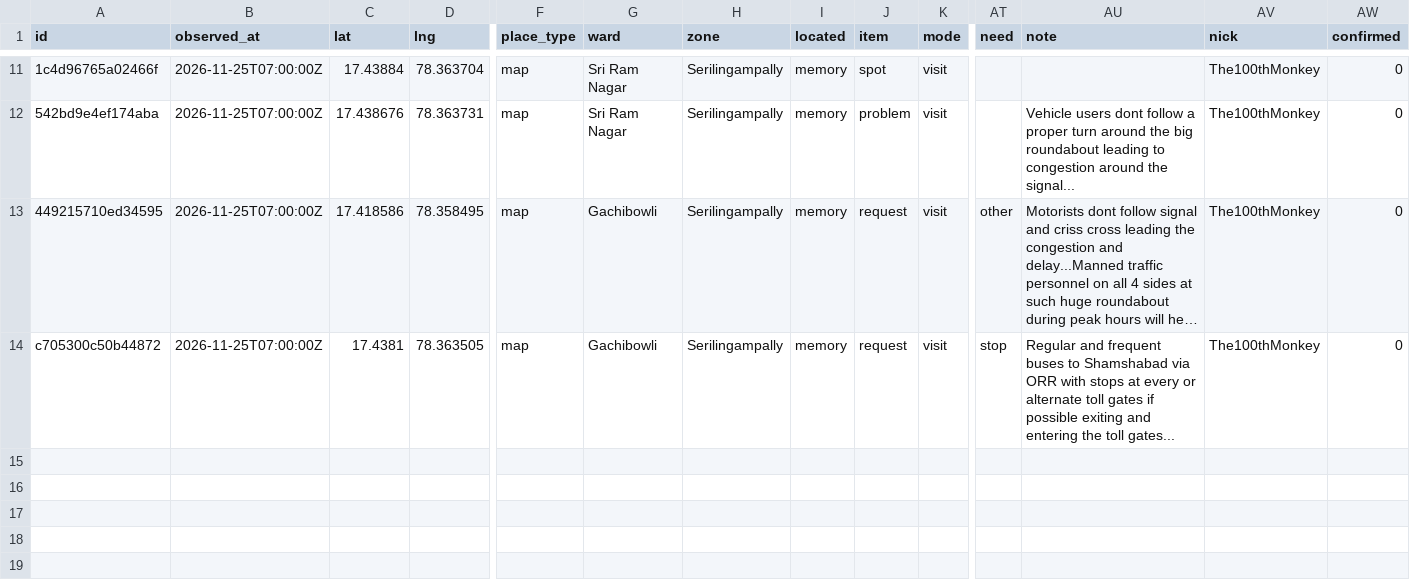
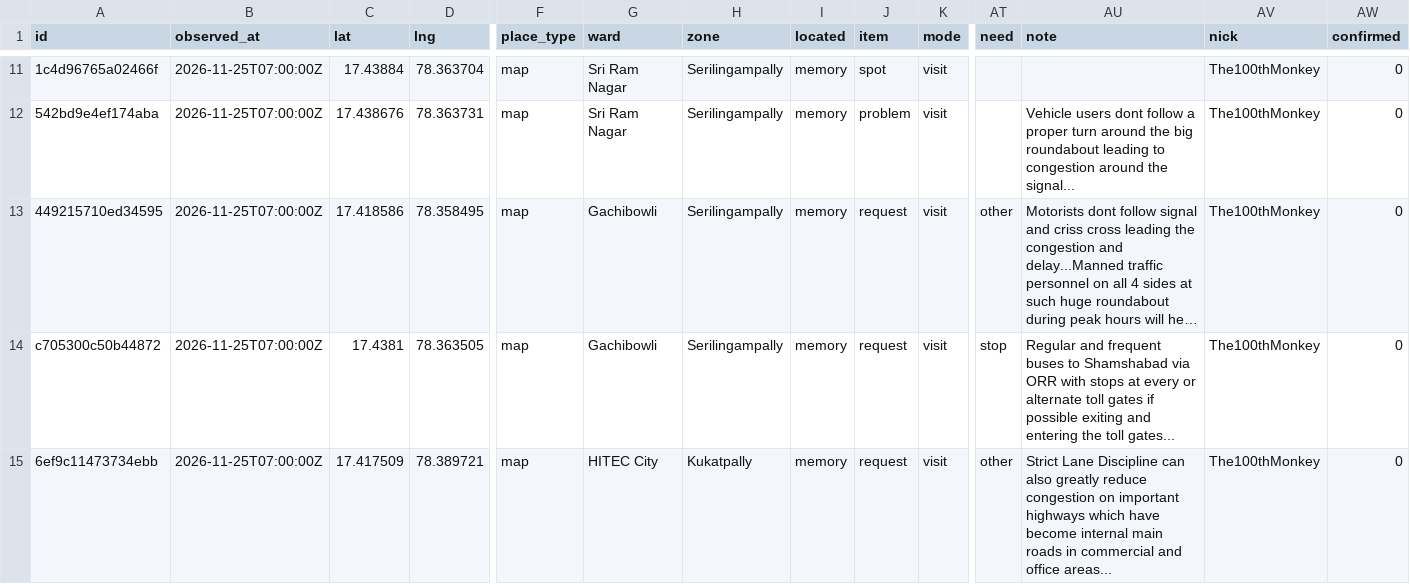
Before and after one commit to hulf-observatory/data, a CSV file: contribute/walking/walking-reports.csv, drawn as a sheet; only a part is shown, gaps mark what is left out; long unchanged cells end in …; rows hold the shown columns only; the diff names each change by its address in the sheet, - before the commit and + after, or states it on an @@ line.

Commit message:
Contribute: export of community reports

```diff
--- a/contribute/walking/walking-reports.csv
+++ b/contribute/walking/walking-reports.csv
+row 15: 6ef9c11473734ebb | 2026-11-25T07:00:00Z | 17.417509 | 78.389721 | map | HITEC City | Kukatpally | memory | request | visit | other | Strict Lane Discipline can also greatly reduce congestion on important highways which have become internal main roads in commercial and office areas... | The100thMonkey | 0
```
Also changed, not shown: 1 other file.
